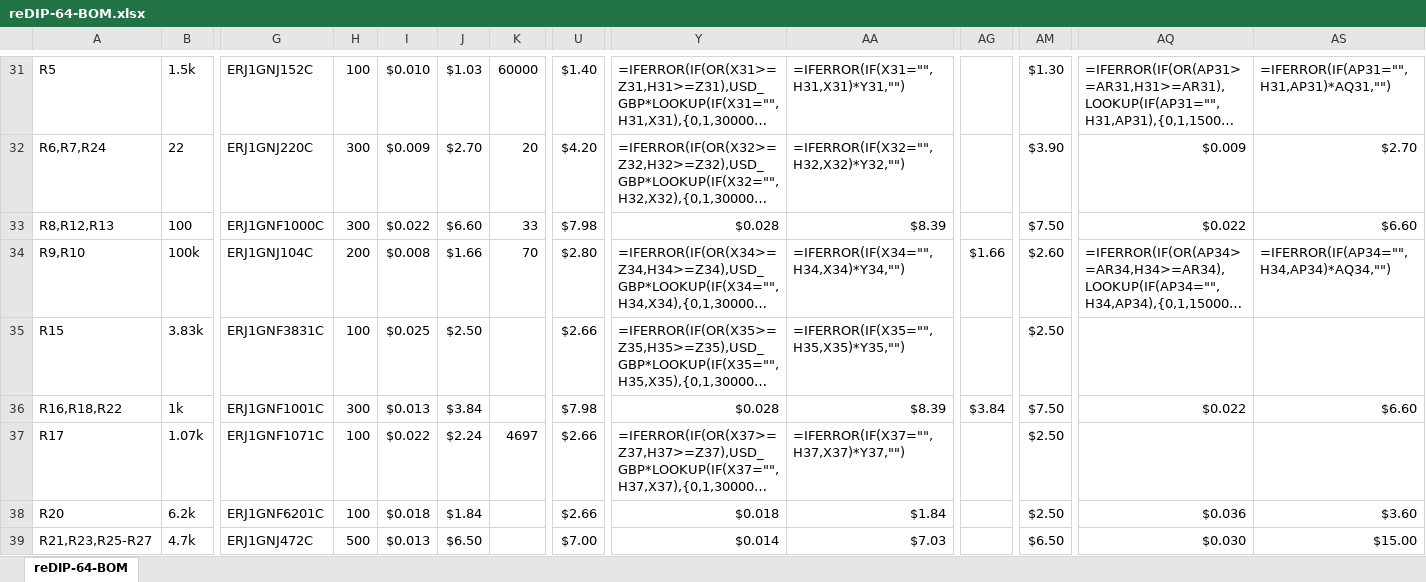
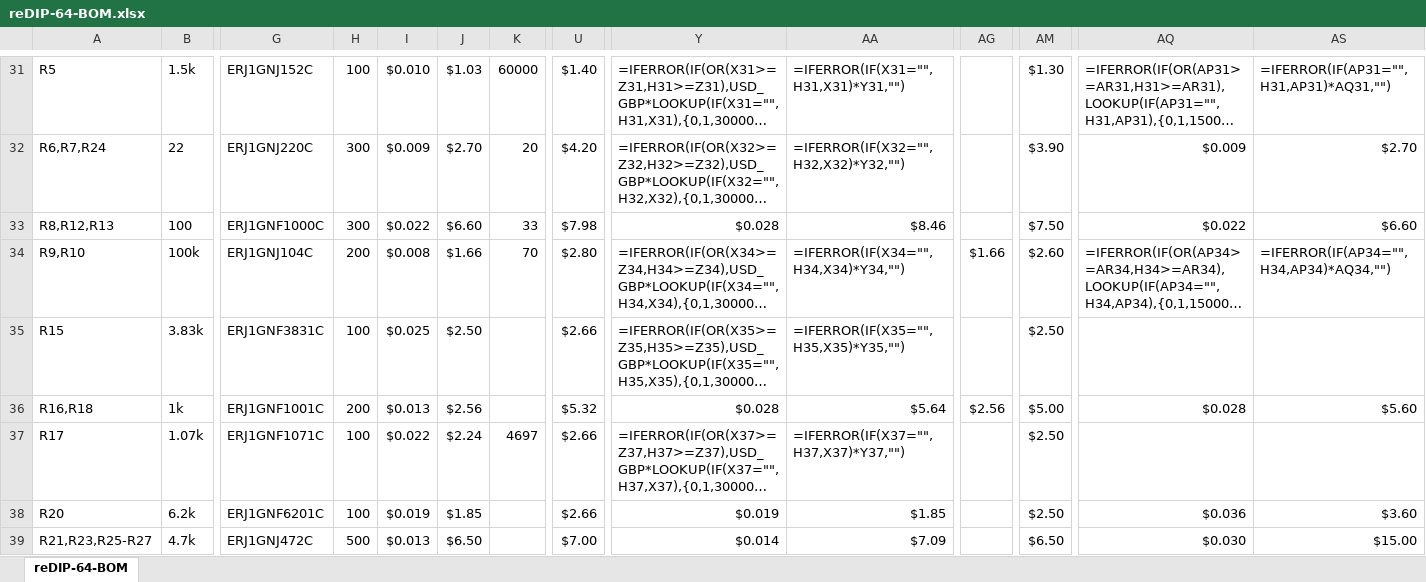
Before and after one commit to daglem/reDIP-64, an Excel workbook: documentation/reDIP-64-BOM.xlsx, sheet reDIP-64-BOM, drawn as a sheet; only a part is shown, gaps mark what is left out; long unchanged cells end in …; values as stored, in another font and other column widths than the file's, no borders; formulas without a stored value are shown as written; conditional formats not drawn; the diff covers the shown part only; the diff names each change by its address in the sheet, - before the commit and + after, or states it on an @@ line.

```diff
--- a/documentation/reDIP-64-BOM.xlsx (sheet reDIP-64-BOM)
+++ b/documentation/reDIP-64-BOM.xlsx (sheet reDIP-64-BOM)
-AA33: $8.39
+AA33: $8.46
-A36: R16,R18,R22
+A36: R16,R18
-H36: 300
+H36: 200
-J36: $3.84
+J36: $2.56
-U36: $7.98
+U36: $5.32
-AA36: $8.39
+AA36: $5.64
-AG36: $3.84
+AG36: $2.56
-AM36: $7.50
+AM36: $5.00
-AQ36: $0.022
+AQ36: $0.028
-AS36: $6.60
+AS36: $5.60
-I38: $0.018
+I38: $0.019
-J38: $1.84
+J38: $1.85
-Y38: $0.018
+Y38: $0.019
-AA38: $1.84
+AA38: $1.85
-AA39: $7.03
+AA39: $7.09
```
Also changed, not shown: 4 added rows, 2 removed rows and 146 edited cells elsewhere in this sheet, formulas that keep their value, hidden cells, 10 other files.
